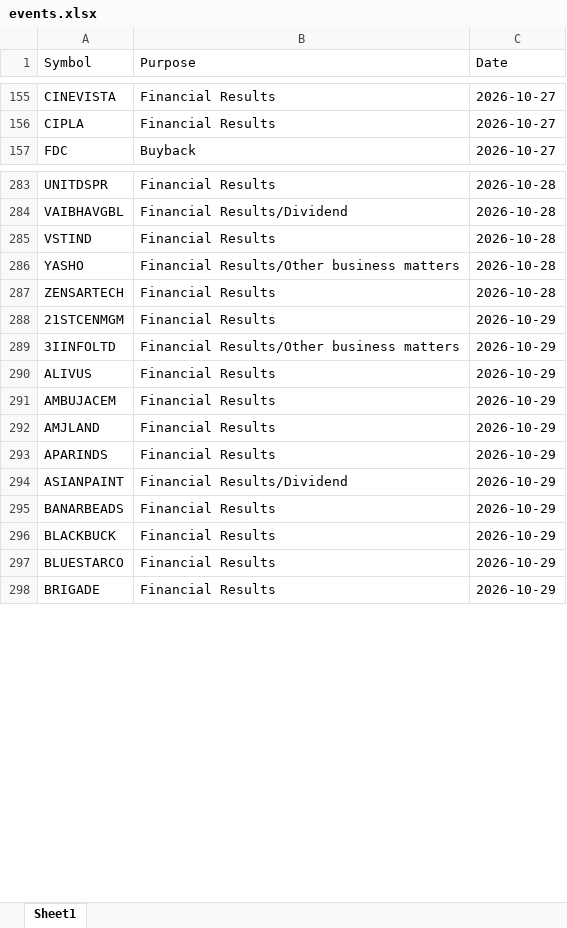
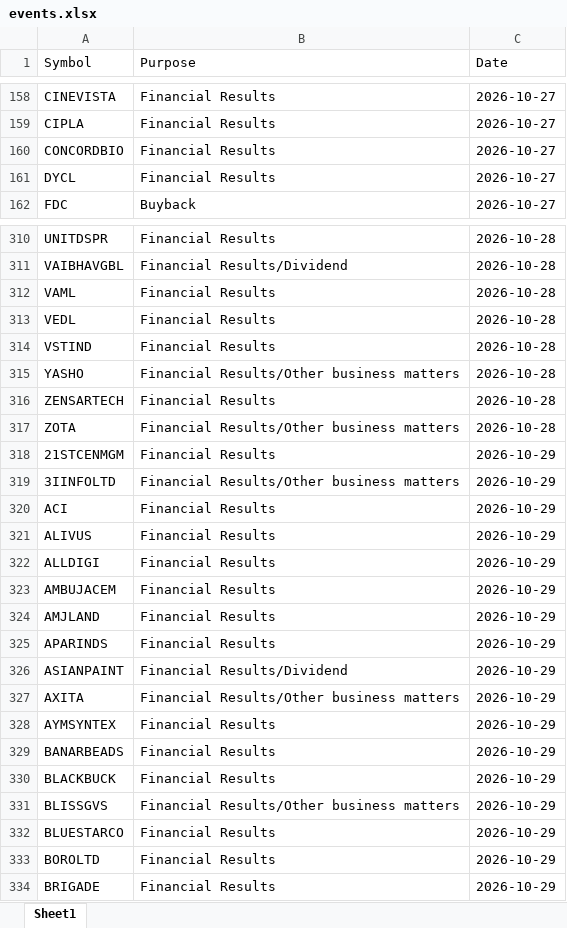
Before and after one commit to drimtiyazkhan/project-shadow, an Excel workbook: data/events.xlsx, sheet Sheet1, drawn as a sheet; only a part is shown, gaps mark what is left out; values as stored, in another font and other column widths than the file's, no borders; the diff covers the shown part only; the diff names each change by its address in the sheet, - before the commit and + after, or states it on an @@ line.

```diff
--- a/data/events.xlsx (sheet Sheet1)
+++ b/data/events.xlsx (sheet Sheet1)
+row 160: CONCORDBIO | Financial Results | 2026-10-27
+row 161: DYCL | Financial Results | 2026-10-27
+row 312: VAML | Financial Results | 2026-10-28
+row 313: VEDL | Financial Results | 2026-10-28
+row 317: ZOTA | Financial Results/Other business matters | 2026-10-28
+row 320: ACI | Financial Results | 2026-10-29
+row 322: ALLDIGI | Financial Results | 2026-10-29
+row 327: AXITA | Financial Results/Other business matters | 2026-10-29
+row 328: AYMSYNTEX | Financial Results | 2026-10-29
+row 331: BLISSGVS | Financial Results/Other business matters | 2026-10-29
+row 333: BOROLTD | Financial Results | 2026-10-29
```
Also changed, not shown: 108 added rows elsewhere in this sheet, 1 other file.
